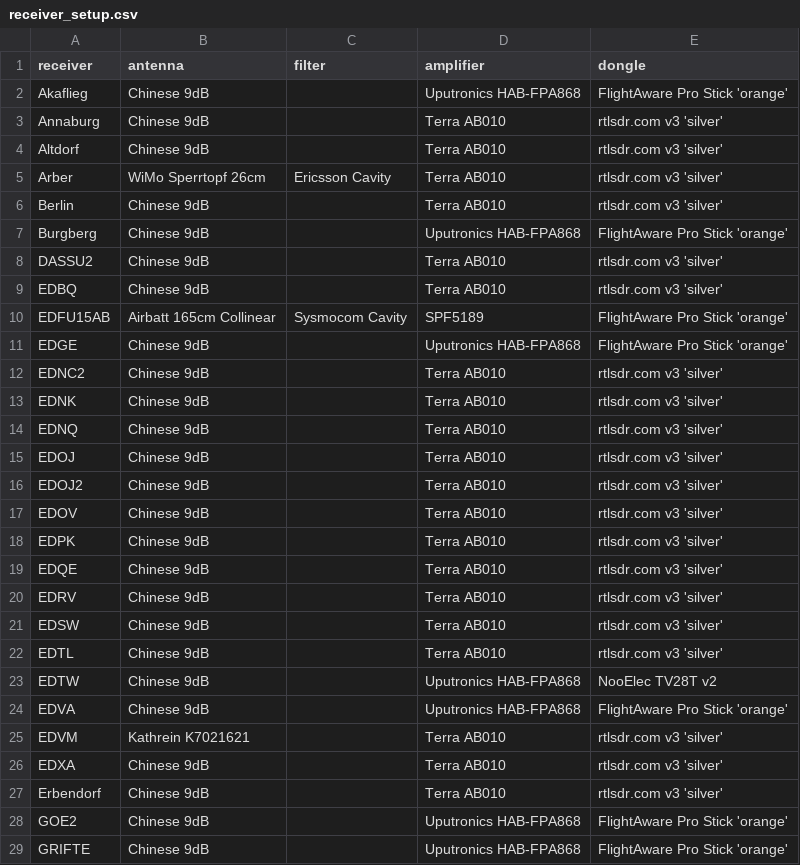
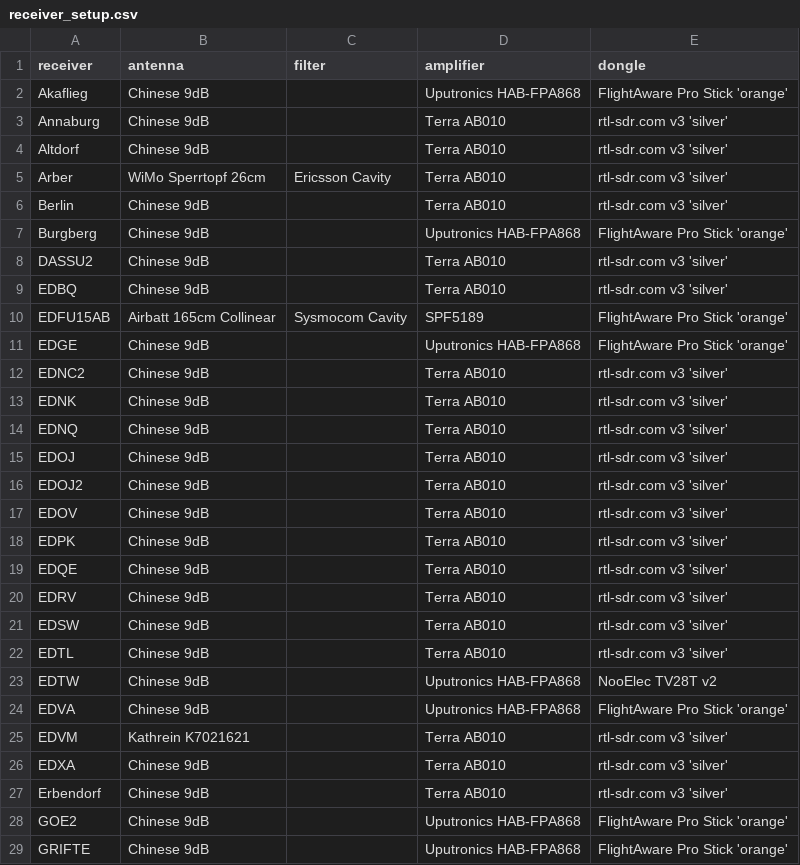
Before and after one commit to Meisterschueler/ogn-monitoring, a CSV file: ressources/receiver_setup.csv, drawn as a sheet; only a part is shown; the diff covers the shown part only.

Commit message:
rtlsdr.com to rtl-sdr.com

```diff
--- a/ressources/receiver_setup.csv
+++ b/ressources/receiver_setup.csv
@@ -2,27 +2,27 @@ receiver,antenna,filter,amplifier,dongle
 Akaflieg,"Chinese 9dB",,"Uputronics HAB-FPA868","FlightAware Pro Stick 'orange'"
-Annaburg,"Chinese 9dB",,"Terra AB010","rtlsdr.com v3 'silver'"
-Altdorf,"Chinese 9dB",,"Terra AB010","rtlsdr.com v3 'silver'"
-Arber,"WiMo Sperrtopf 26cm","Ericsson Cavity","Terra AB010","rtlsdr.com v3 'silver'"
-Berlin,"Chinese 9dB",,"Terra AB010","rtlsdr.com v3 'silver'"
+Annaburg,"Chinese 9dB",,"Terra AB010","rtl-sdr.com v3 'silver'"
+Altdorf,"Chinese 9dB",,"Terra AB010","rtl-sdr.com v3 'silver'"
+Arber,"WiMo Sperrtopf 26cm","Ericsson Cavity","Terra AB010","rtl-sdr.com v3 'silver'"
+Berlin,"Chinese 9dB",,"Terra AB010","rtl-sdr.com v3 'silver'"
 Burgberg,"Chinese 9dB",,"Uputronics HAB-FPA868","FlightAware Pro Stick 'orange'"
-DASSU2,"Chinese 9dB",,"Terra AB010","rtlsdr.com v3 'silver'"
-EDBQ,"Chinese 9dB",,"Terra AB010","rtlsdr.com v3 'silver'"
+DASSU2,"Chinese 9dB",,"Terra AB010","rtl-sdr.com v3 'silver'"
+EDBQ,"Chinese 9dB",,"Terra AB010","rtl-sdr.com v3 'silver'"
 EDFU15AB,"Airbatt 165cm Collinear","Sysmocom Cavity","SPF5189","FlightAware Pro Stick 'orange'"
 EDGE,"Chinese 9dB",,"Uputronics HAB-FPA868","FlightAware Pro Stick 'orange'"
-EDNC2,"Chinese 9dB",,"Terra AB010","rtlsdr.com v3 'silver'"
-EDNK,"Chinese 9dB",,"Terra AB010","rtlsdr.com v3 'silver'"
-EDNQ,"Chinese 9dB",,"Terra AB010","rtlsdr.com v3 'silver'"
-EDOJ,"Chinese 9dB",,"Terra AB010","rtlsdr.com v3 'silver'"
-EDOJ2,"Chinese 9dB",,"Terra AB010","rtlsdr.com v3 'silver'"
-EDOV,"Chinese 9dB",,"Terra AB010","rtlsdr.com v3 'silver'"
-EDPK,"Chinese 9dB",,"Terra AB010","rtlsdr.com v3 'silver'"
-EDQE,"Chinese 9dB",,"Terra AB010","rtlsdr.com v3 'silver'"
-EDRV,"Chinese 9dB",,"Terra AB010","rtlsdr.com v3 'silver'"
-EDSW,"Chinese 9dB",,"Terra AB010","rtlsdr.com v3 'silver'"
-EDTL,"Chinese 9dB",,"Terra AB010","rtlsdr.com v3 'silver'"
+EDNC2,"Chinese 9dB",,"Terra AB010","rtl-sdr.com v3 'silver'"
+EDNK,"Chinese 9dB",,"Terra AB010","rtl-sdr.com v3 'silver'"
+EDNQ,"Chinese 9dB",,"Terra AB010","rtl-sdr.com v3 'silver'"
+EDOJ,"Chinese 9dB",,"Terra AB010","rtl-sdr.com v3 'silver'"
+EDOJ2,"Chinese 9dB",,"Terra AB010","rtl-sdr.com v3 'silver'"
+EDOV,"Chinese 9dB",,"Terra AB010","rtl-sdr.com v3 'silver'"
+EDPK,"Chinese 9dB",,"Terra AB010","rtl-sdr.com v3 'silver'"
+EDQE,"Chinese 9dB",,"Terra AB010","rtl-sdr.com v3 'silver'"
+EDRV,"Chinese 9dB",,"Terra AB010","rtl-sdr.com v3 'silver'"
+EDSW,"Chinese 9dB",,"Terra AB010","rtl-sdr.com v3 'silver'"
+EDTL,"Chinese 9dB",,"Terra AB010","rtl-sdr.com v3 'silver'"
 EDTW,"Chinese 9dB",,"Uputronics HAB-FPA868","NooElec TV28T v2"
 EDVA,"Chinese 9dB",,"Uputronics HAB-FPA868","FlightAware Pro Stick 'orange'"
-EDVM,"Kathrein K7021621",,"Terra AB010","rtlsdr.com v3 'silver'"
-EDXA,"Chinese 9dB",,"Terra AB010","rtlsdr.com v3 'silver'"
-Erbendorf,"Chinese 9dB",,"Terra AB010","rtlsdr.com v3 'silver'"
+EDVM,"Kathrein K7021621",,"Terra AB010","rtl-sdr.com v3 'silver'"
+EDXA,"Chinese 9dB",,"Terra AB010","rtl-sdr.com v3 'silver'"
+Erbendorf,"Chinese 9dB",,"Terra AB010","rtl-sdr.com v3 'silver'"
 GOE2,"Chinese 9dB",,"Uputronics HAB-FPA868","FlightAware Pro Stick 'orange'"
```
Also changed, not shown: 36 edited cells elsewhere in this file.
